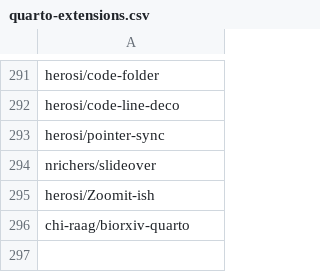
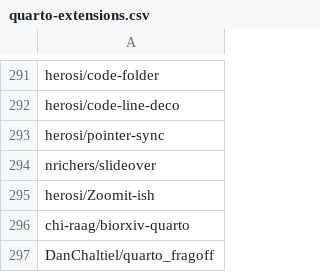
Before and after one commit to mcanouil/quarto-extensions, a CSV file: extensions/quarto-extensions.csv, drawn as a sheet; only a part is shown, gaps mark what is left out.

```diff
--- a/extensions/quarto-extensions.csv
+++ b/extensions/quarto-extensions.csv
@@ -296 +296,2 @@ herosi/Zoomit-ish
 chi-raag/biorxiv-quarto
+DanChaltiel/quarto_fragoff
```
